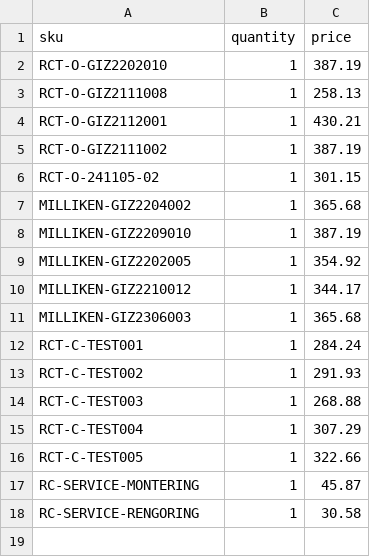
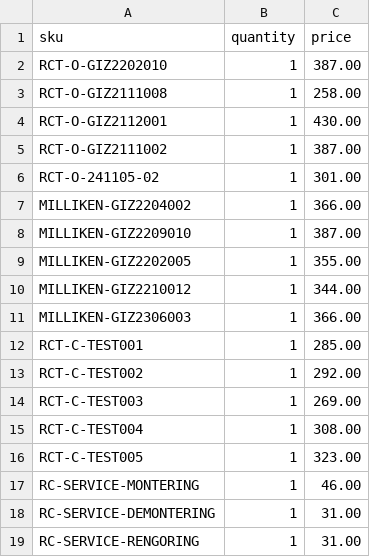
Before and after one commit to taylerdweb/recarpet-b2b-theme, a CSV file: sparklayer-pricelists/sparklayer-member-nok.csv, drawn as a sheet.

```diff
--- a/sparklayer-pricelists/sparklayer-member-nok.csv
+++ b/sparklayer-pricelists/sparklayer-member-nok.csv
@@ -1,18 +1,19 @@
 sku,quantity,price
-RCT-O-GIZ2202010,1,387.19
-RCT-O-GIZ2111008,1,258.13
-RCT-O-GIZ2112001,1,430.21
-RCT-O-GIZ2111002,1,387.19
-RCT-O-241105-02,1,301.15
-MILLIKEN-GIZ2204002,1,365.68
-MILLIKEN-GIZ2209010,1,387.19
-MILLIKEN-GIZ2202005,1,354.92
-MILLIKEN-GIZ2210012,1,344.17
-MILLIKEN-GIZ2306003,1,365.68
-RCT-C-TEST001,1,284.24
-RCT-C-TEST002,1,291.93
-RCT-C-TEST003,1,268.88
-RCT-C-TEST004,1,307.29
-RCT-C-TEST005,1,322.66
-RC-SERVICE-MONTERING,1,45.87
-RC-SERVICE-RENGORING,1,30.58
+RCT-O-GIZ2202010,1,387.00
+RCT-O-GIZ2111008,1,258.00
+RCT-O-GIZ2112001,1,430.00
+RCT-O-GIZ2111002,1,387.00
+RCT-O-241105-02,1,301.00
+MILLIKEN-GIZ2204002,1,366.00
+MILLIKEN-GIZ2209010,1,387.00
+MILLIKEN-GIZ2202005,1,355.00
+MILLIKEN-GIZ2210012,1,344.00
+MILLIKEN-GIZ2306003,1,366.00
+RCT-C-TEST001,1,285.00
+RCT-C-TEST002,1,292.00
+RCT-C-TEST003,1,269.00
+RCT-C-TEST004,1,308.00
+RCT-C-TEST005,1,323.00
+RC-SERVICE-MONTERING,1,46.00
+RC-SERVICE-DEMONTERING,1,31.00
+RC-SERVICE-RENGORING,1,31.00
```
Also changed, not shown: sparklayer-pricelists/sparklayer-bulk-upload.csv, sparklayer-pricelists/sparklayer-member-dkk.csv, 16 other files.
